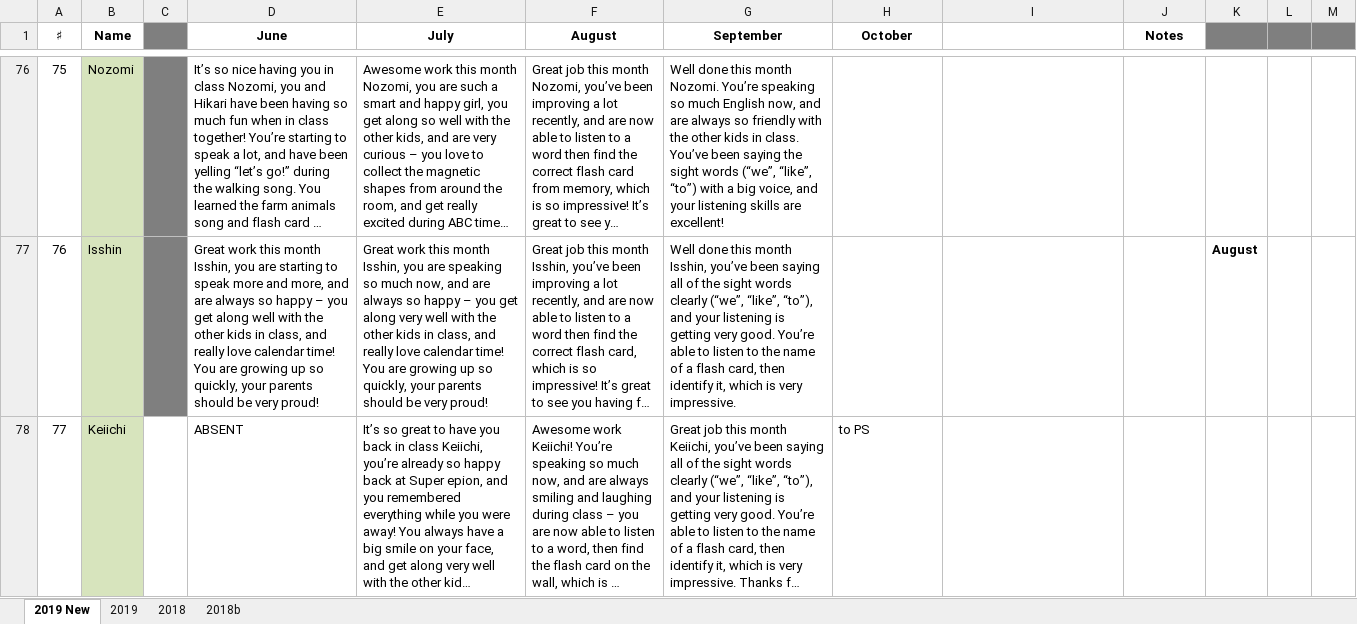
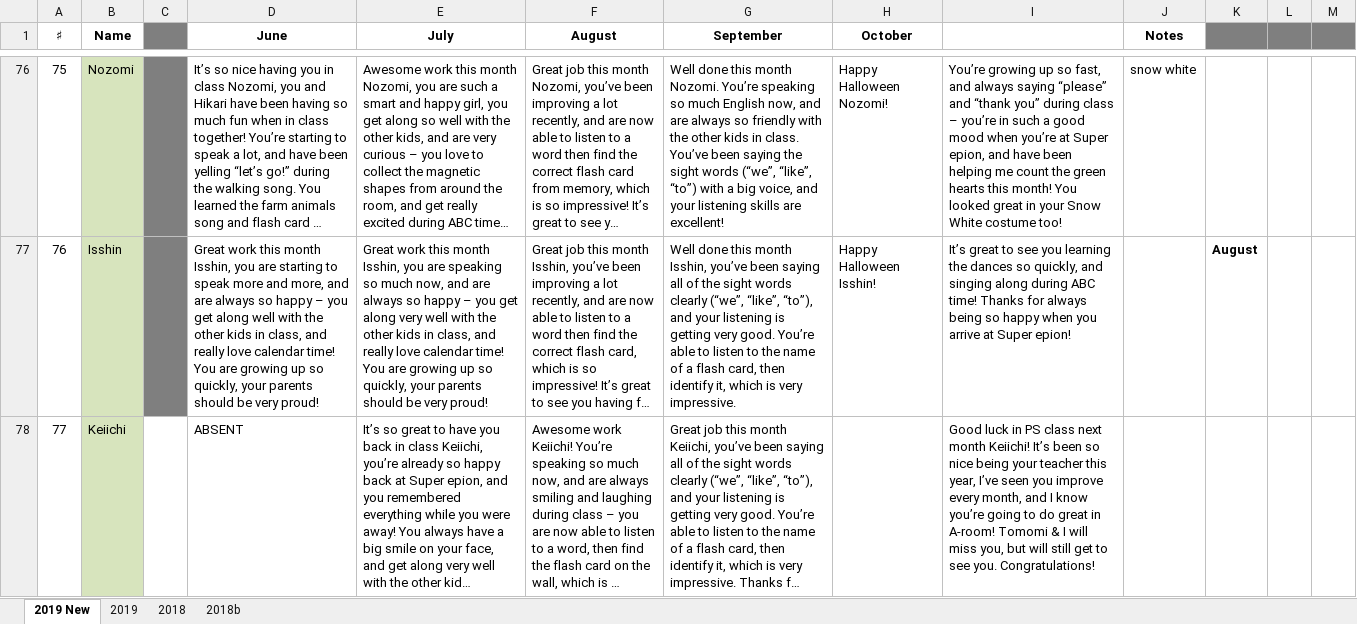
Before and after one commit to xsanctom/epion, an Excel workbook: TOM_comments_oct.xlsx, sheet 2019 New, drawn as a sheet; only a part is shown, gaps mark what is left out; long unchanged cells end in …; values as stored, in another font and other column widths than the file's, no borders; the diff covers the shown part only; the diff names each change by its address in the sheet, - before the commit and + after, or states it on an @@ line.

Commit message:
Add files via upload

```diff
--- a/TOM_comments_oct.xlsx (sheet 2019 New)
+++ b/TOM_comments_oct.xlsx (sheet 2019 New)
-H76 (October): (empty)
+H76 (October): Happy Halloween Nozomi!
-I76: (empty)
+I76: You’re growing up so fast, and always saying “please” and “thank you” during class – you’re in such a good mood when you’re at Super epion, and have been helping me count the green hearts this month! You looked great in your Snow White costume too!
-J76 (Notes): (empty)
+J76 (Notes): snow white
-H77 (October): (empty)
+H77 (October): Happy Halloween Isshin!
-I77: (empty)
+I77: It’s great to see you learning the dances so quickly, and singing along during ABC time! Thanks for always being so happy when you arrive at Super epion!
-H78 (October): to PS
+H78 (October): (empty)
-I78: (empty)
+I78: Good luck in PS class next month Keiichi! It’s been so nice being your teacher this year, I’ve seen you improve every month, and I know you’re going to do great in A-room! Tomomi & I will miss you, but will still get to see you. Congratulations!
```
Also changed, not shown: 77 edited cells and cell formats elsewhere in this sheet.
